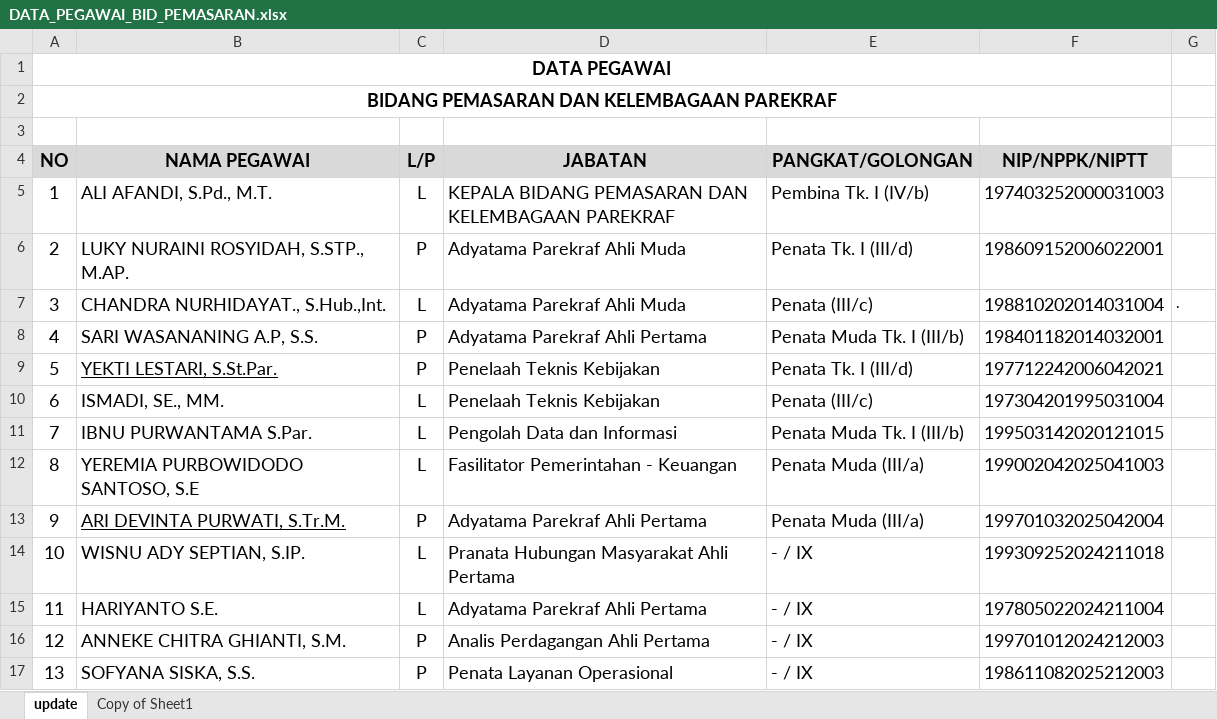
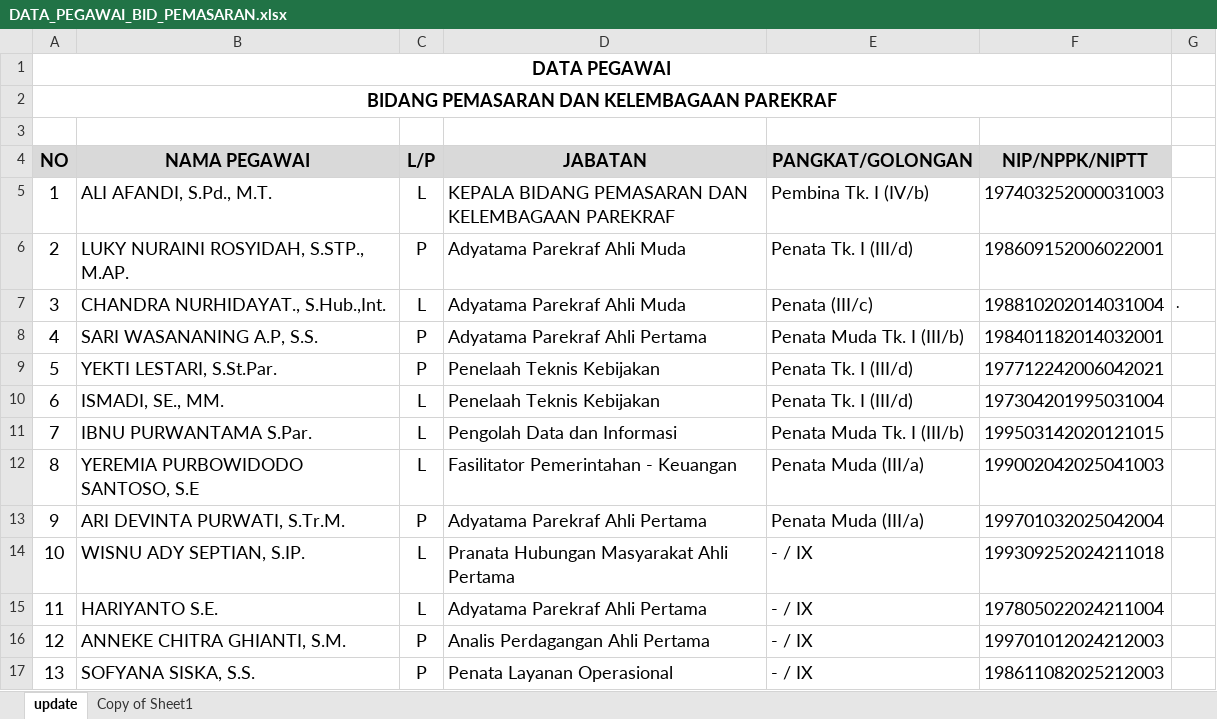
Before and after one commit to adobestock00000003/spt-bot, an Excel workbook: seeds/DATA_PEGAWAI_BID_PEMASARAN.xlsx, sheet update, drawn as a sheet; only a part is shown; values as stored, in another font and other column widths than the file's, no borders; charts and pictures not drawn; the diff names each change by its address in the sheet, - before the commit and + after, or states it on an @@ line.

```diff
--- a/seeds/DATA_PEGAWAI_BID_PEMASARAN.xlsx (sheet update)
+++ b/seeds/DATA_PEGAWAI_BID_PEMASARAN.xlsx (sheet update)
-B9 underline: on
+B9 underline: off
-E10 (PANGKAT/GOLONGAN): Penata (III/c)
+E10 (PANGKAT/GOLONGAN): Penata Tk. I (III/d)
-B13 underline: on
+B13 underline: off
```
Also changed, not shown: sheet Copy of Sheet1, charts or pictures, 10 other files.
